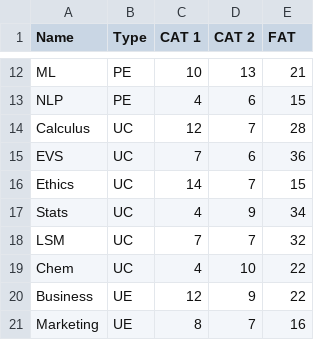
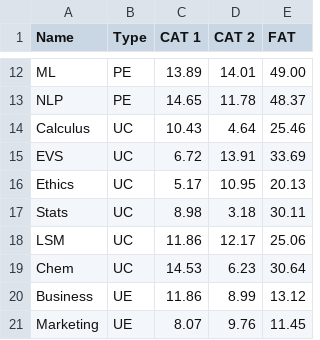
Before and after one commit to Advait177013/ML_CSE4020, a CSV file: chall task 2/dataset_20BCE1143.csv, drawn as a sheet; only a part is shown, gaps mark what is left out; the diff covers the shown part only; the diff names each change by its address in the sheet, - before the commit and + after, or states it on an @@ line.

```diff
--- a/chall task 2/dataset_20BCE1143.csv
+++ b/chall task 2/dataset_20BCE1143.csv
-C12 (CAT 1): 10
+C12 (CAT 1): 13.89
-D12 (CAT 2): 13
+D12 (CAT 2): 14.01
-E12 (FAT): 21
+E12 (FAT): 49.00
-C13 (CAT 1): 4
+C13 (CAT 1): 14.65
-D13 (CAT 2): 6
+D13 (CAT 2): 11.78
-E13 (FAT): 15
+E13 (FAT): 48.37
-C14 (CAT 1): 12
+C14 (CAT 1): 10.43
-D14 (CAT 2): 7
+D14 (CAT 2): 4.64
-E14 (FAT): 28
+E14 (FAT): 25.46
-C15 (CAT 1): 7
+C15 (CAT 1): 6.72
-D15 (CAT 2): 6
+D15 (CAT 2): 13.91
-E15 (FAT): 36
+E15 (FAT): 33.69
-C16 (CAT 1): 14
+C16 (CAT 1): 5.17
-D16 (CAT 2): 7
+D16 (CAT 2): 10.95
-E16 (FAT): 15
+E16 (FAT): 20.13
-C17 (CAT 1): 4
+C17 (CAT 1): 8.98
-D17 (CAT 2): 9
+D17 (CAT 2): 3.18
-E17 (FAT): 34
+E17 (FAT): 30.11
-C18 (CAT 1): 7
+C18 (CAT 1): 11.86
-D18 (CAT 2): 7
+D18 (CAT 2): 12.17
-E18 (FAT): 32
+E18 (FAT): 25.06
-C19 (CAT 1): 4
+C19 (CAT 1): 14.53
-D19 (CAT 2): 10
+D19 (CAT 2): 6.23
-E19 (FAT): 22
+E19 (FAT): 30.64
-C20 (CAT 1): 12
+C20 (CAT 1): 11.86
-D20 (CAT 2): 9
+D20 (CAT 2): 8.99
-E20 (FAT): 22
+E20 (FAT): 13.12
-C21 (CAT 1): 8
+C21 (CAT 1): 8.07
-D21 (CAT 2): 7
+D21 (CAT 2): 9.76
-E21 (FAT): 16
+E21 (FAT): 11.45
```
Also changed, not shown: 42 edited cells elsewhere in this file.
